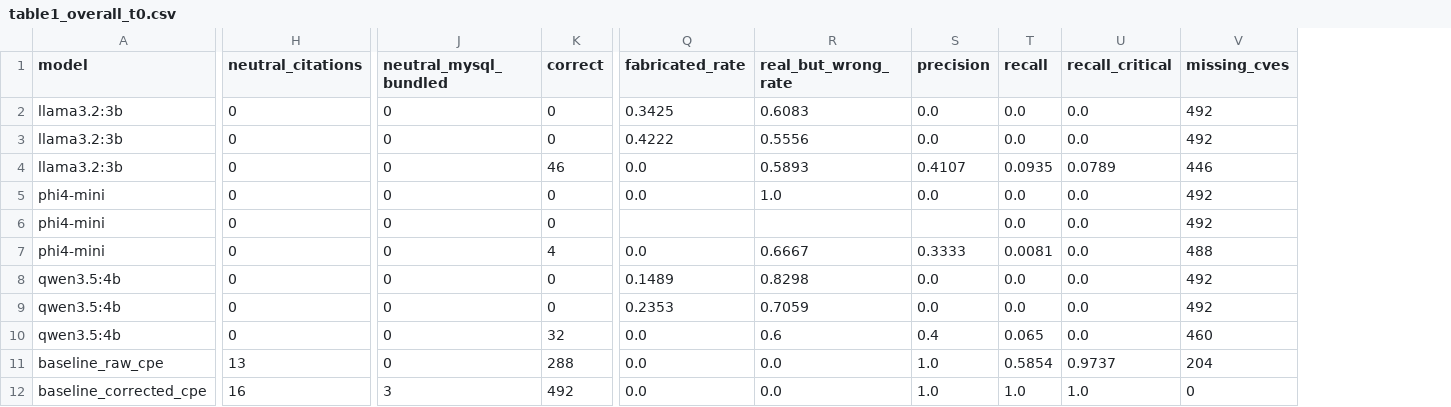
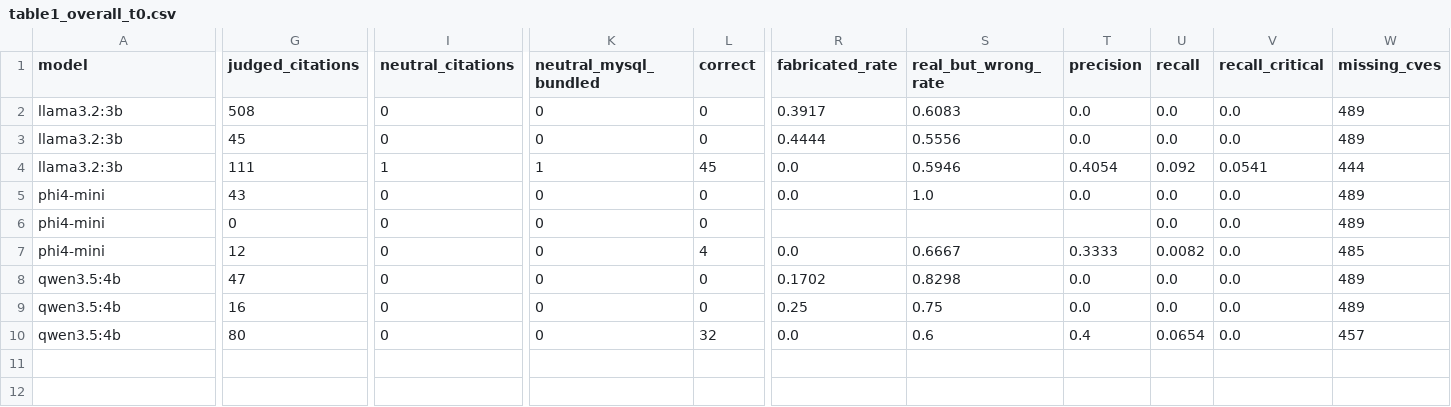
Before and after one commit to manInTuxedo/MASTER-2027, a CSV file: nmap-lab/results_tables/table1_overall_t0.csv, drawn as a sheet; only a part is shown, gaps mark what is left out; removed rows and columns are numbered as before the commit, all else as after; rows hold the shown columns only; the diff names each change by its address in the sheet, - before the commit and + after, or states it on an @@ line.

```diff
--- a/nmap-lab/results_tables/table1_overall_t0.csv
+++ b/nmap-lab/results_tables/table1_overall_t0.csv
+column G (judged_citations), rows 2-10: 508 | 45 | 111 | 43 | 0 | 12 | 47 | 16 | 80
-R2 (fabricated_rate): 0.3425
+R2 (fabricated_rate): 0.3917
-W2:W3 (missing_cves): 492
+W2:W3 (missing_cves): 489
-R3 (fabricated_rate): 0.4222
+R3 (fabricated_rate): 0.4444
-I4 (neutral_citations): 0
+I4 (neutral_citations): 1
-K4 (neutral_mysql_bundled): 0
+K4 (neutral_mysql_bundled): 1
-L4 (correct): 46
+L4 (correct): 45
-S4 (real_but_wrong_rate): 0.5893
+S4 (real_but_wrong_rate): 0.5946
-T4 (precision): 0.4107
+T4 (precision): 0.4054
-U4 (recall): 0.0935
+U4 (recall): 0.092
-V4 (recall_critical): 0.0789
+V4 (recall_critical): 0.0541
-W4 (missing_cves): 446
+W4 (missing_cves): 444
-W5:W6 (missing_cves): 492
+W5:W6 (missing_cves): 489
-U7 (recall): 0.0081
+U7 (recall): 0.0082
-W7 (missing_cves): 488
+W7 (missing_cves): 485
-R8 (fabricated_rate): 0.1489
+R8 (fabricated_rate): 0.1702
-W8:W9 (missing_cves): 492
+W8:W9 (missing_cves): 489
-R9 (fabricated_rate): 0.2353
+R9 (fabricated_rate): 0.25
-S9 (real_but_wrong_rate): 0.7059
+S9 (real_but_wrong_rate): 0.75
-U10 (recall): 0.065
+U10 (recall): 0.0654
-W10 (missing_cves): 460
+W10 (missing_cves): 457
-row 11: baseline_raw_cpe | 13 | 0 | 288 | 0.0 | 0.0 | 1.0 | 0.5854 | 0.9737 | 204
-row 12: baseline_corrected_cpe | 16 | 3 | 492 | 0.0 | 0.0 | 1.0 | 1.0 | 1.0 | 0
```
Also changed, not shown: nmap-lab/grading/neutral_review.csv, nmap-lab/grading/stability.csv, 26 other files.
